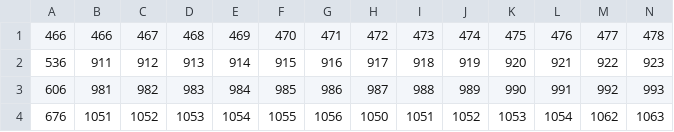
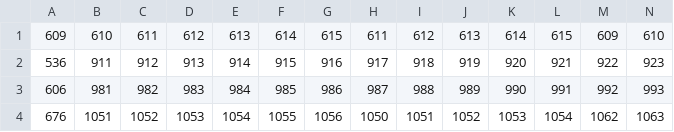
Before and after one commit to Intercontinental-Programmers/GameJam, a CSV file: assets/level.csv, drawn as a sheet; only a part is shown; the diff covers the shown part only; the diff names each change by its address in the sheet, - before the commit and + after, or states it on an @@ line.

```diff
--- a/assets/level.csv
+++ b/assets/level.csv
-A1: 466
+A1: 609
-B1: 466
+B1: 610
-C1: 467
+C1: 611
-D1: 468
+D1: 612
-E1: 469
+E1: 613
-F1: 470
+F1: 614
-G1: 471
+G1: 615
-H1: 472
+H1: 611
-I1: 473
+I1: 612
-J1: 474
+J1: 613
-K1: 475
+K1: 614
-L1: 476
+L1: 615
-M1: 477
+M1: 609
-N1: 478
+N1: 610
```
Also changed, not shown: 23 edited cells elsewhere in this file, 2 other files.
